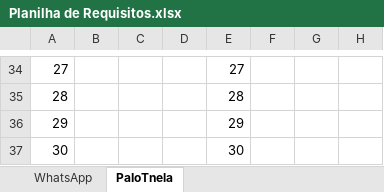
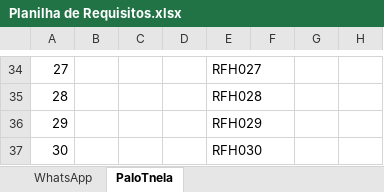
Before and after one commit to micazev/node-app, an Excel workbook: Documentação/Planilha de Requisitos.xlsx, sheet PaIoTnela, drawn as a sheet; only a part is shown, gaps mark what is left out; values as stored, in another font and other column widths than the file's, no borders; charts and pictures and table styles not drawn; the diff covers the shown part only; the diff names each change by its address in the sheet, - before the commit and + after, or states it on an @@ line.

```diff
--- a/Documentação/Planilha de Requisitos.xlsx (sheet PaIoTnela)
+++ b/Documentação/Planilha de Requisitos.xlsx (sheet PaIoTnela)
-E34: 27
+E34: RFH027
-E35: 28
+E35: RFH028
-E36: 29
+E36: RFH029
-E37: 30
+E37: RFH030
```
Also changed, not shown: 17 added rows, 17 removed rows and 20 edited cells elsewhere in this sheet.
